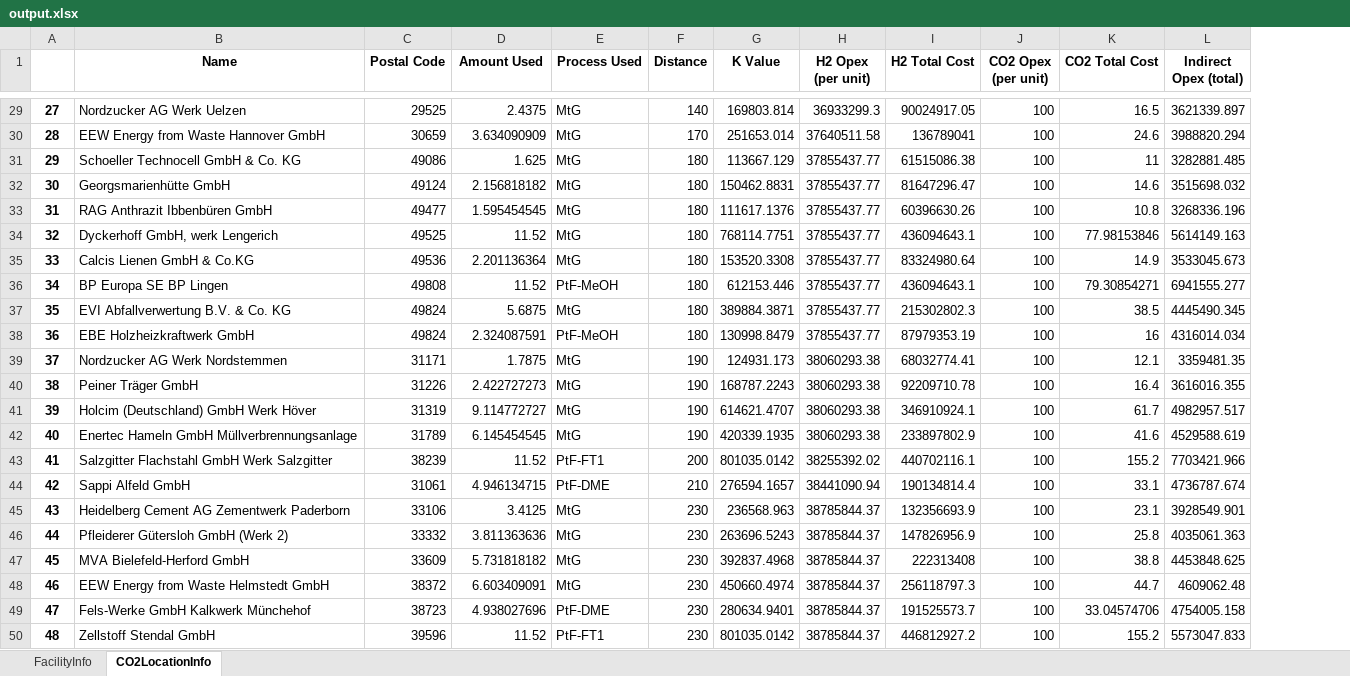
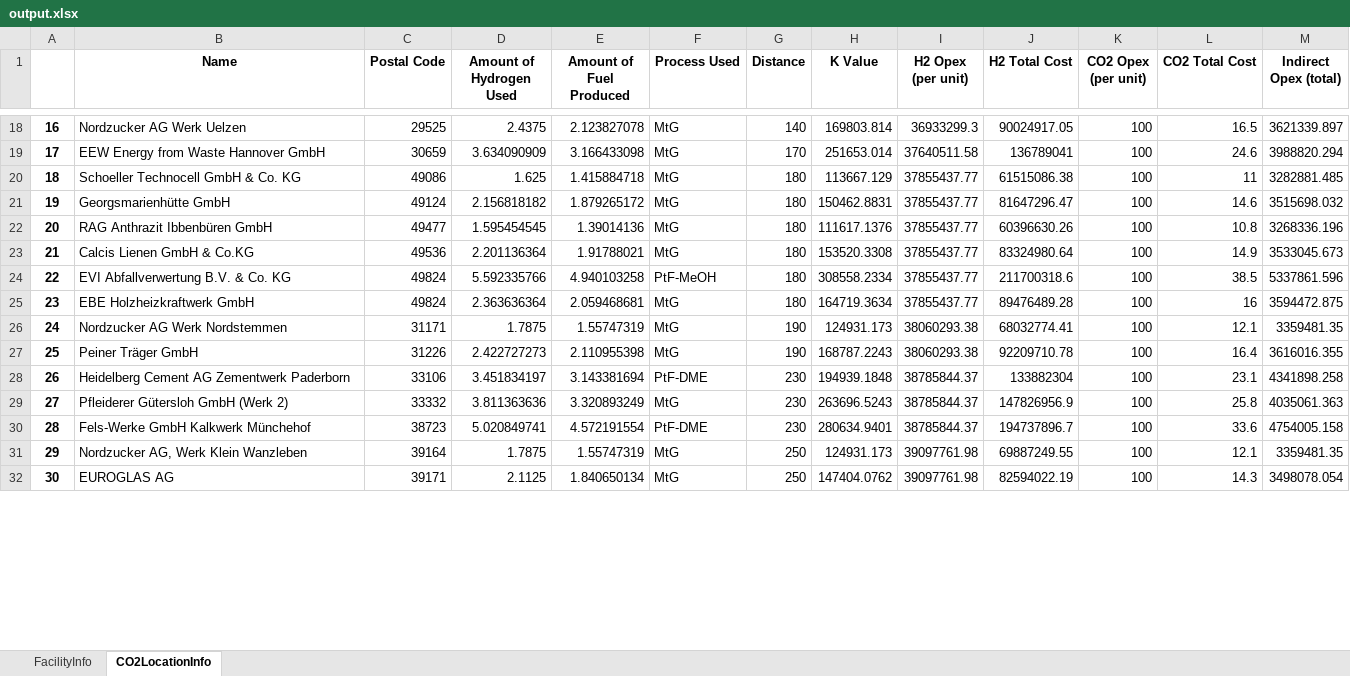
Before and after one commit to jtrobinson57/fscmodel-single-step, an Excel workbook: output.xlsx, sheet CO2LocationInfo, drawn as a sheet; only a part is shown, gaps mark what is left out; values as stored, in another font and other column widths than the file's, no borders; removed rows and columns are numbered as before the commit, all else as after; the diff covers the shown part only; the diff names each change by its address in the sheet, - before the commit and + after, or states it on an @@ line.

Commit message:
Added Fuel Produced amount to output table

```diff
--- a/output.xlsx (sheet CO2LocationInfo)
+++ b/output.xlsx (sheet CO2LocationInfo)
+column E (Amount of Fuel Produced), rows 18-30: 2.123827078 | 3.166433098 | 1.415884718 | 1.879265172 | 1.39014136 | 1.91788021 | 4.940103258 | 2.059468681 | 1.55747319 | 2.110955398 | 3.143381694 | 3.320893249 | 4.572191554
-D1: Amount Used
+D1: Amount of Hydrogen Used
@@ column A renumbered between rows 4 and 33 @@
-row 34: 32 | Dyckerhoff GmbH, werk Lengerich | 49525 | 11.52 | MtG | 180 | 768114.7751 | 37855437.77 | 436094643.1 | 100 | 77.98153846 | 5614149.163
-row 36: 34 | BP Europa SE BP Lingen | 49808 | 11.52 | PtF-MeOH | 180 | 612153.446 | 37855437.77 | 436094643.1 | 100 | 79.30854271 | 6941555.277
-D24 (Amount of Hydrogen Used): 5.6875
+D24 (Amount of Hydrogen Used): 5.592335766
-F24 (Process Used): MtG
+F24 (Process Used): PtF-MeOH
-H24 (K Value): 389884.3871
+H24 (K Value): 308558.2334
-J24 (H2 Total Cost): 215302802.3
+J24 (H2 Total Cost): 211700318.6
-M24 (Indirect Opex (total)): 4445490.345
+M24 (Indirect Opex (total)): 5337861.596
-D25 (Amount of Hydrogen Used): 2.324087591
+D25 (Amount of Hydrogen Used): 2.363636364
-F25 (Process Used): PtF-MeOH
+F25 (Process Used): MtG
-H25 (K Value): 130998.8479
+H25 (K Value): 164719.3634
-J25 (H2 Total Cost): 87979353.19
+J25 (H2 Total Cost): 89476489.28
-M25 (Indirect Opex (total)): 4316014.034
+M25 (Indirect Opex (total)): 3594472.875
-row 41: 39 | Holcim (Deutschland) GmbH Werk Höver | 31319 | 9.114772727 | MtG | 190 | 614621.4707 | 38060293.38 | 346910924.1 | 100 | 61.7 | 4982957.517
-row 42: 40 | Enertec Hameln GmbH Müllverbrennungsanlage | 31789 | 6.145454545 | MtG | 190 | 420339.1935 | 38060293.38 | 233897802.9 | 100 | 41.6 | 4529588.619
-row 43: 41 | Salzgitter Flachstahl GmbH Werk Salzgitter | 38239 | 11.52 | PtF-FT1 | 200 | 801035.0142 | 38255392.02 | 440702116.1 | 100 | 155.2 | 7703421.966
-row 44: 42 | Sappi Alfeld GmbH | 31061 | 4.946134715 | PtF-DME | 210 | 276594.1657 | 38441090.94 | 190134814.4 | 100 | 33.1 | 4736787.674
-D28 (Amount of Hydrogen Used): 3.4125
+D28 (Amount of Hydrogen Used): 3.451834197
-F28 (Process Used): MtG
+F28 (Process Used): PtF-DME
-H28 (K Value): 236568.963
+H28 (K Value): 194939.1848
-J28 (H2 Total Cost): 132356693.9
+J28 (H2 Total Cost): 133882304
-M28 (Indirect Opex (total)): 3928549.901
+M28 (Indirect Opex (total)): 4341898.258
-row 47: 45 | MVA Bielefeld-Herford GmbH | 33609 | 5.731818182 | MtG | 230 | 392837.4968 | 38785844.37 | 222313408 | 100 | 38.8 | 4453848.625
-row 48: 46 | EEW Energy from Waste Helmstedt GmbH | 38372 | 6.603409091 | MtG | 230 | 450660.4974 | 38785844.37 | 256118797.3 | 100 | 44.7 | 4609062.48
-D30 (Amount of Hydrogen Used): 4.938027696
+D30 (Amount of Hydrogen Used): 5.020849741
-J30 (H2 Total Cost): 191525573.7
+J30 (H2 Total Cost): 194737896.7
-L30 (CO2 Total Cost): 33.04574706
+L30 (CO2 Total Cost): 33.6
-row 50: 48 | Zellstoff Stendal GmbH | 39596 | 11.52 | PtF-FT1 | 230 | 801035.0142 | 38785844.37 | 446812927.2 | 100 | 155.2 | 5573047.833
+row 31: 29 | Nordzucker AG, Werk Klein Wanzleben | 39164 | 1.7875 | 1.55747319 | MtG | 250 | 124931.173 | 39097761.98 | 69887249.55 | 100 | 12.1 | 3359481.35
+row 32: 30 | EUROGLAS AG | 39171 | 2.1125 | 1.840650134 | MtG | 250 | 147404.0762 | 39097761.98 | 82594022.19 | 100 | 14.3 | 3498078.054
```
Also changed, not shown: 36 added rows, 13 removed rows and 49 edited cells elsewhere in this sheet, sheet FacilityInfo, input_BAT2030.xlsx, input_BAT2050.xlsx, 1 other file.
